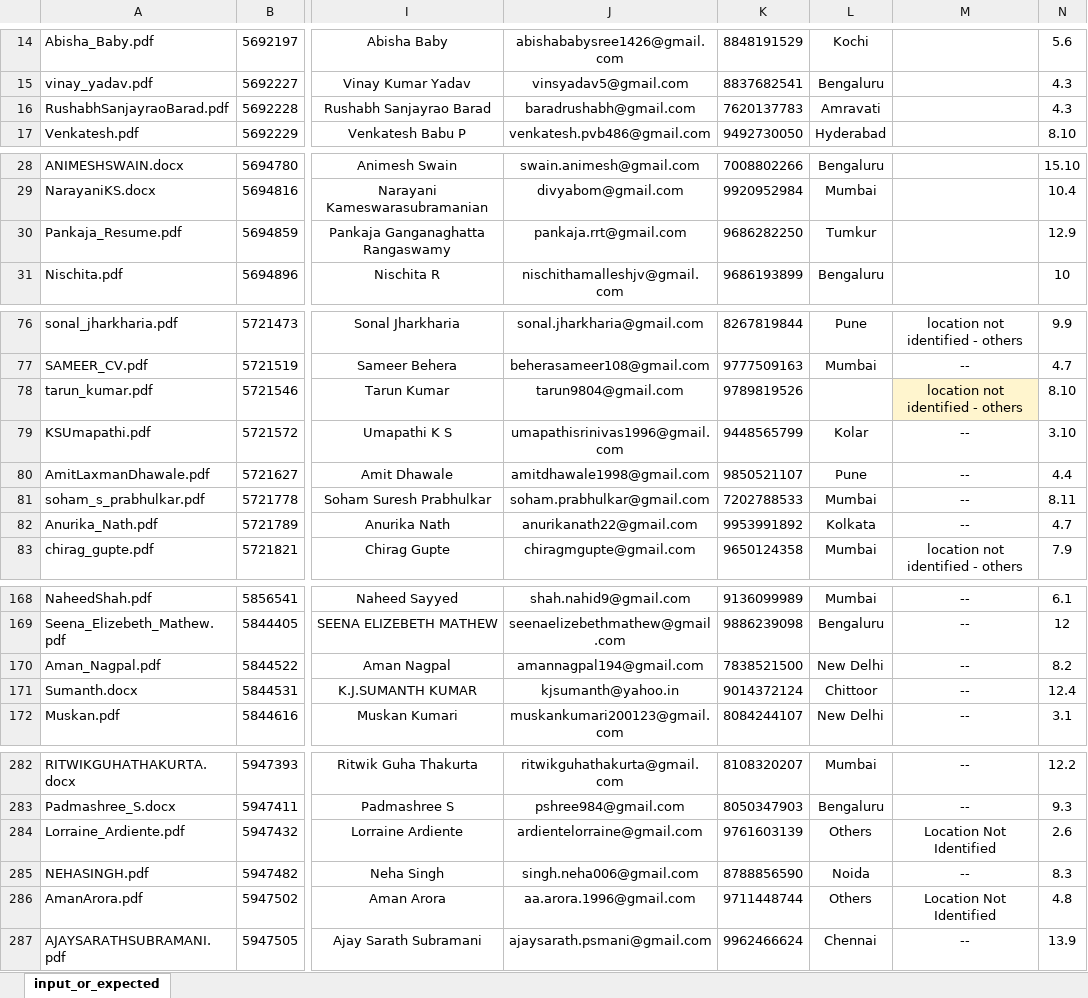
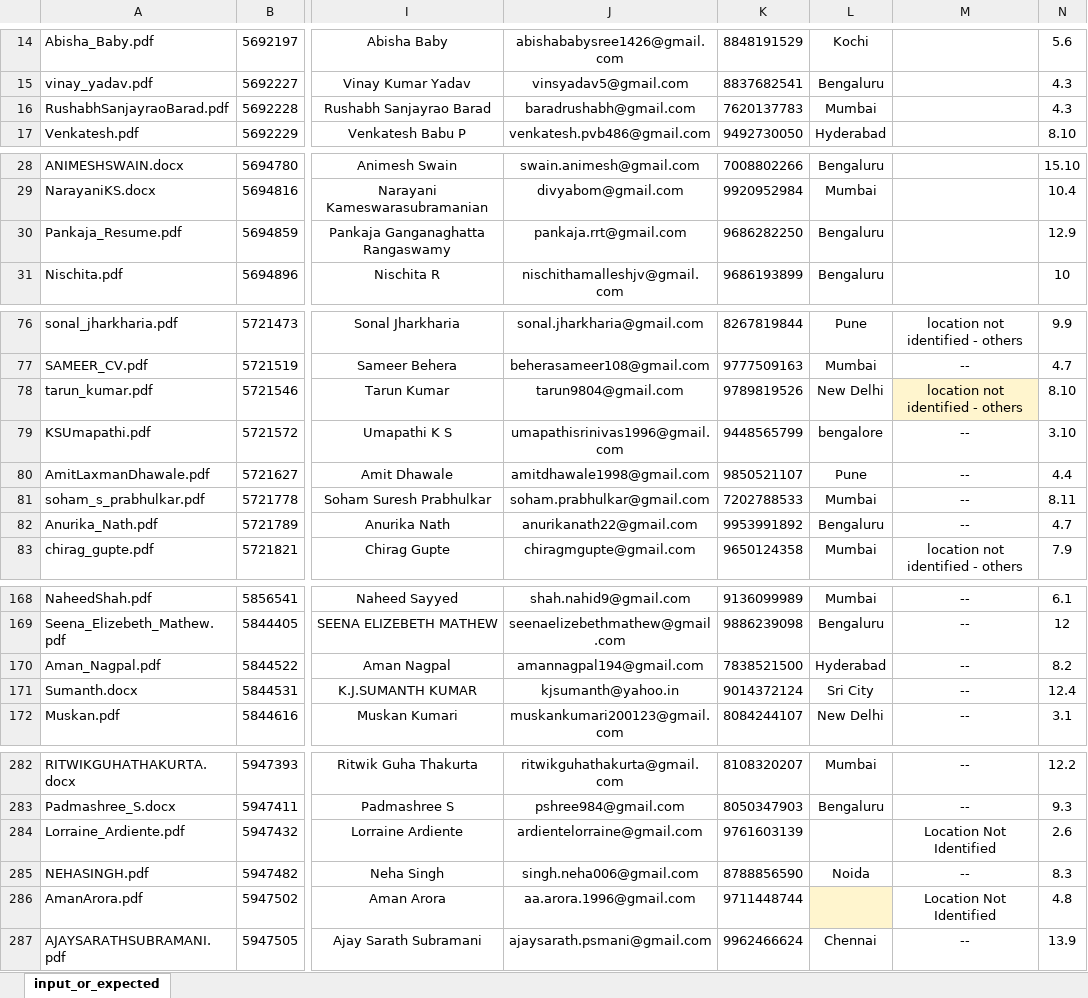
Before and after one commit to nitesh-hirepro/internalams-api-automation, an Excel workbook: input_data/resume_extractor_sheet/resume_extractor_input_sheet.xlsx, sheet input_or_expected, drawn as a sheet; only a part is shown, gaps mark what is left out; values as stored, in another font and other column widths than the file's, no borders; conditional formats not drawn; the diff covers the shown part only; the diff names each change by its address in the sheet, - before the commit and + after, or states it on an @@ line.

```diff
--- a/input_data/resume_extractor_sheet/resume_extractor_input_sheet.xlsx (sheet input_or_expected)
+++ b/input_data/resume_extractor_sheet/resume_extractor_input_sheet.xlsx (sheet input_or_expected)
-L16: Amravati
+L16: Mumbai
-L30: Tumkur
+L30: Bengaluru
-L78: (empty)
+L78: New Delhi
-L79: Kolar
+L79: bengalore
-L82: Kolkata
+L82: Bengaluru
-L170: New Delhi
+L170: Hyderabad
-L171: Chittoor
+L171: Sri City
-L284: Others
+L284: (empty)
-L286: Others
+L286: (empty)
-L286 fill: none
+L286 fill: #FFF5CE
```
Also changed, not shown: 17 edited cells and cell formats elsewhere in this sheet, 1 other file.
